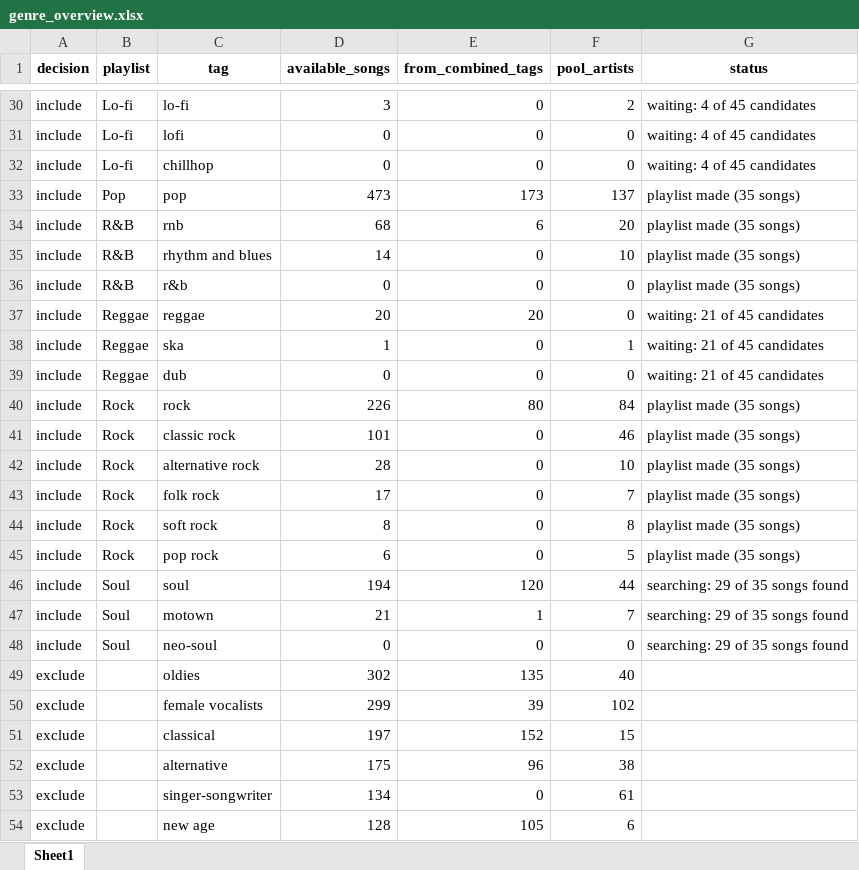
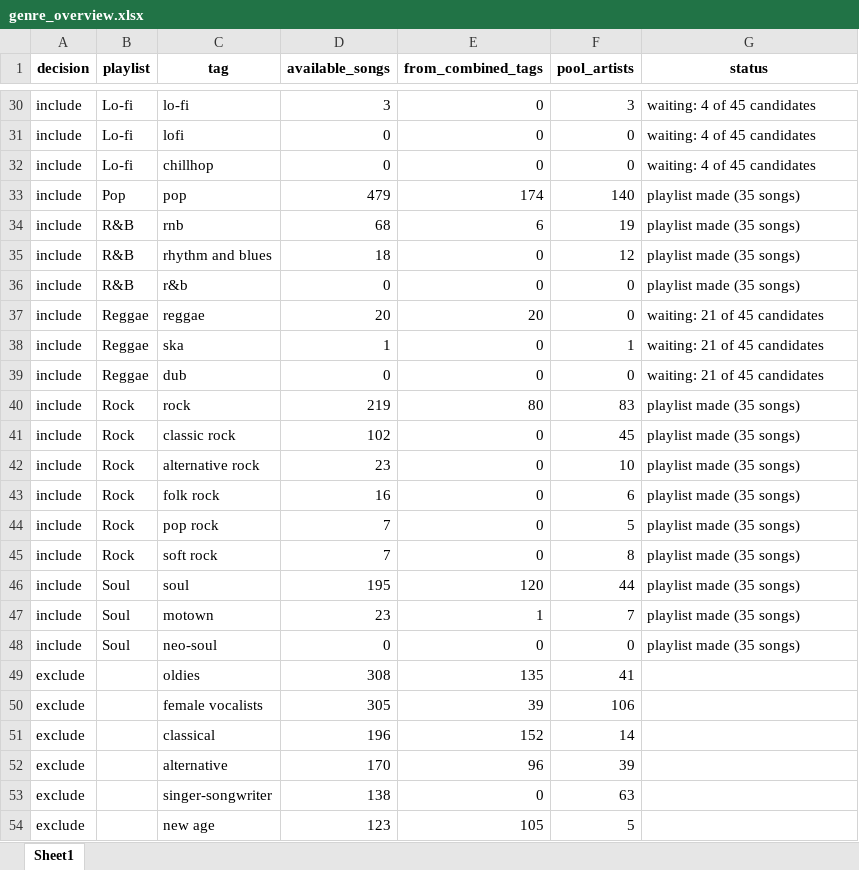
Before and after one commit to lzapffe/new-realeases-playlist, an Excel workbook: christmas/genre_overview.xlsx, sheet Sheet1, drawn as a sheet; only a part is shown, gaps mark what is left out; values as stored, in another font and other column widths than the file's, no borders; removed rows and columns are numbered as before the commit, all else as after; the diff covers the shown part only; the diff names each change by its address in the sheet, - before the commit and + after, or states it on an @@ line.

```diff
--- a/christmas/genre_overview.xlsx (sheet Sheet1)
+++ b/christmas/genre_overview.xlsx (sheet Sheet1)
-F30 (pool_artists): 2
+F30 (pool_artists): 3
-D33 (available_songs): 473
+D33 (available_songs): 479
-E33 (from_combined_tags): 173
+E33 (from_combined_tags): 174
-F33 (pool_artists): 137
+F33 (pool_artists): 140
-F34 (pool_artists): 20
+F34 (pool_artists): 19
-D35 (available_songs): 14
+D35 (available_songs): 18
-F35 (pool_artists): 10
+F35 (pool_artists): 12
-D40 (available_songs): 226
+D40 (available_songs): 219
-F40 (pool_artists): 84
+F40 (pool_artists): 83
-D41 (available_songs): 101
+D41 (available_songs): 102
-F41 (pool_artists): 46
+F41 (pool_artists): 45
-D42 (available_songs): 28
+D42 (available_songs): 23
-D43 (available_songs): 17
+D43 (available_songs): 16
-F43 (pool_artists): 7
+F43 (pool_artists): 6
-row 44: include | Rock | soft rock | 8 | 0 | 8 | playlist made (35 songs)
-D44 (available_songs): 6
+D44 (available_songs): 7
+row 45: include | Rock | soft rock | 7 | 0 | 8 | playlist made (35 songs)
-D46 (available_songs): 194
+D46 (available_songs): 195
-G46:G48 (status): searching: 29 of 35 songs found
+G46:G48 (status): playlist made (35 songs)
-D47 (available_songs): 21
+D47 (available_songs): 23
-D49 (available_songs): 302
+D49 (available_songs): 308
-F49 (pool_artists): 40
+F49 (pool_artists): 41
-D50 (available_songs): 299
+D50 (available_songs): 305
-F50 (pool_artists): 102
+F50 (pool_artists): 106
-D51 (available_songs): 197
+D51 (available_songs): 196
-F51 (pool_artists): 15
+F51 (pool_artists): 14
-D52 (available_songs): 175
+D52 (available_songs): 170
-F52 (pool_artists): 38
+F52 (pool_artists): 39
-D53 (available_songs): 134
+D53 (available_songs): 138
-F53 (pool_artists): 61
+F53 (pool_artists): 63
-D54 (available_songs): 128
+D54 (available_songs): 123
-F54 (pool_artists): 6
+F54 (pool_artists): 5
```
Also changed, not shown: 12 added rows, 12 removed rows and 65 edited cells elsewhere in this sheet, 6 other files.
